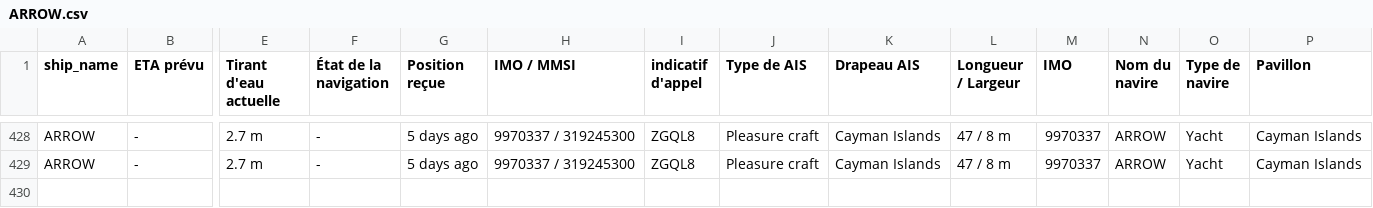
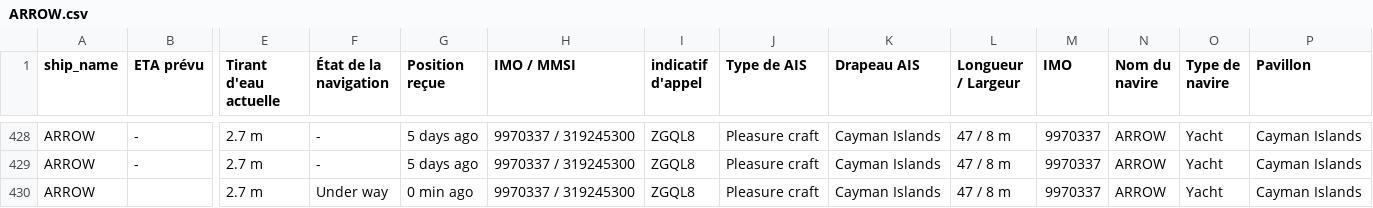
Before and after one commit to ZouarhiYassmin/ais-dataset-vesselfinder, a CSV file: data/ARROW.csv, drawn as a sheet; only a part is shown, gaps mark what is left out; rows hold the shown columns only; the diff names each change by its address in the sheet, - before the commit and + after, or states it on an @@ line.

```diff
--- a/data/ARROW.csv
+++ b/data/ARROW.csv
+row 430: ARROW |  | 2.7 m | Under way | 0 min ago | 9970337 / 319245300 | ZGQL8 | Pleasure craft | Cayman Islands | 47 / 8 m | 9970337 | ARROW | Yacht | Cayman Islands
```
Also changed, not shown: data/FORTUNATE_SUN.csv, data/FRYDERYK_CHOPIN.csv, 5 other files.
